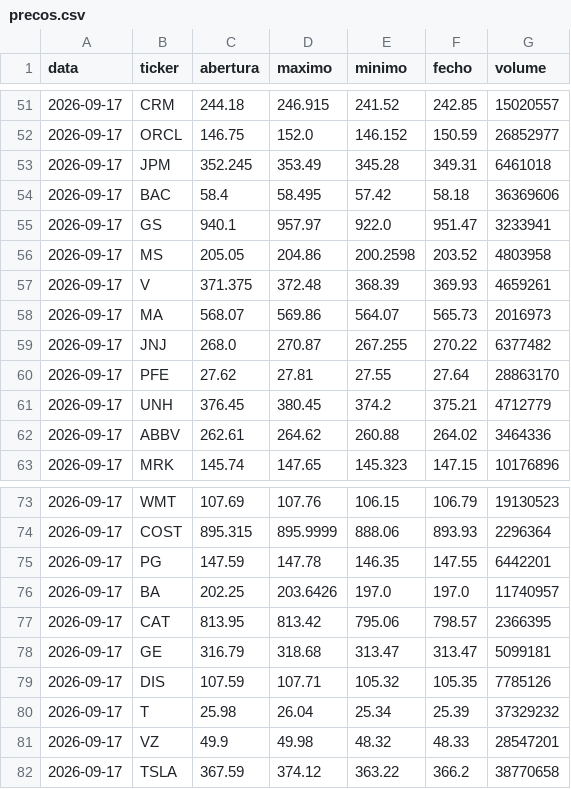
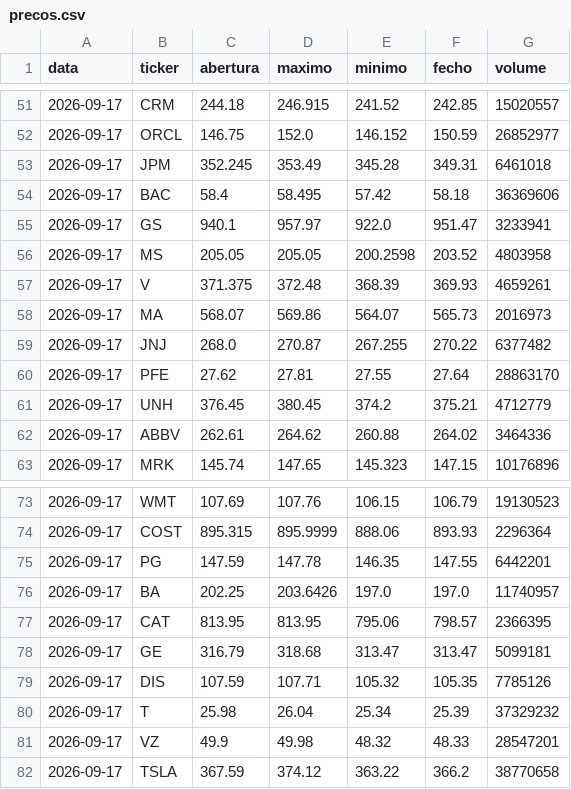
Before and after one commit to martinhoereira-sys/agente-acoes, a CSV file: dados/precos.csv, drawn as a sheet; only a part is shown, gaps mark what is left out.

```diff
--- a/dados/precos.csv
+++ b/dados/precos.csv
@@ -55,3 +55,3 @@ data,ticker,abertura,maximo,minimo,fecho,volume
 2026-09-17,GS,940.1,957.97,922.0,951.47,3233941
-2026-09-17,MS,205.05,204.86,200.2598,203.52,4803958
+2026-09-17,MS,205.05,205.05,200.2598,203.52,4803958
 2026-09-17,V,371.375,372.48,368.39,369.93,4659261
@@ -76,3 +76,3 @@ data,ticker,abertura,maximo,minimo,fecho,volume
 2026-09-17,BA,202.25,203.6426,197.0,197.0,11740957
-2026-09-17,CAT,813.95,813.42,795.06,798.57,2366395
+2026-09-17,CAT,813.95,813.95,795.06,798.57,2366395
 2026-09-17,GE,316.79,318.68,313.47,313.47,5099181
```
Also changed, not shown: 2 other files.
